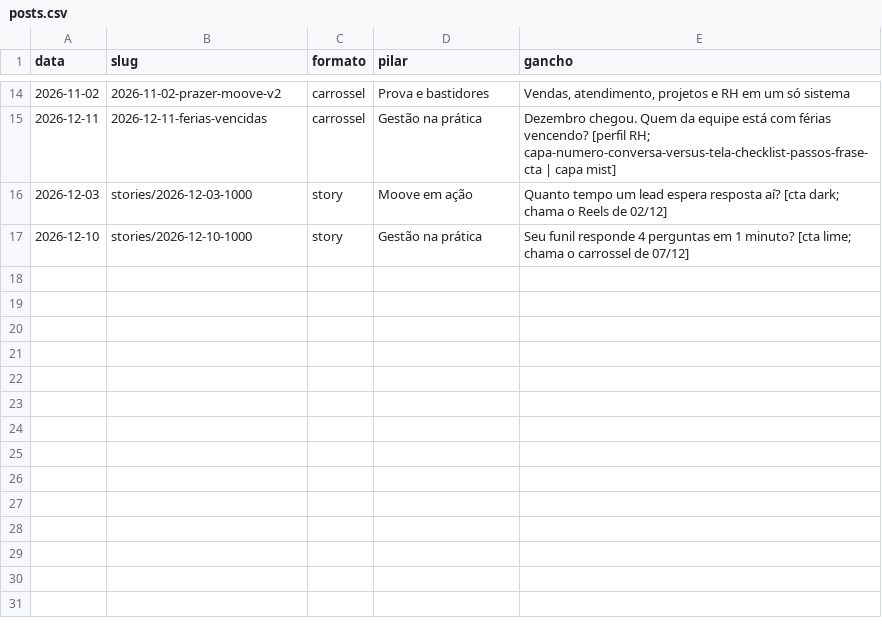
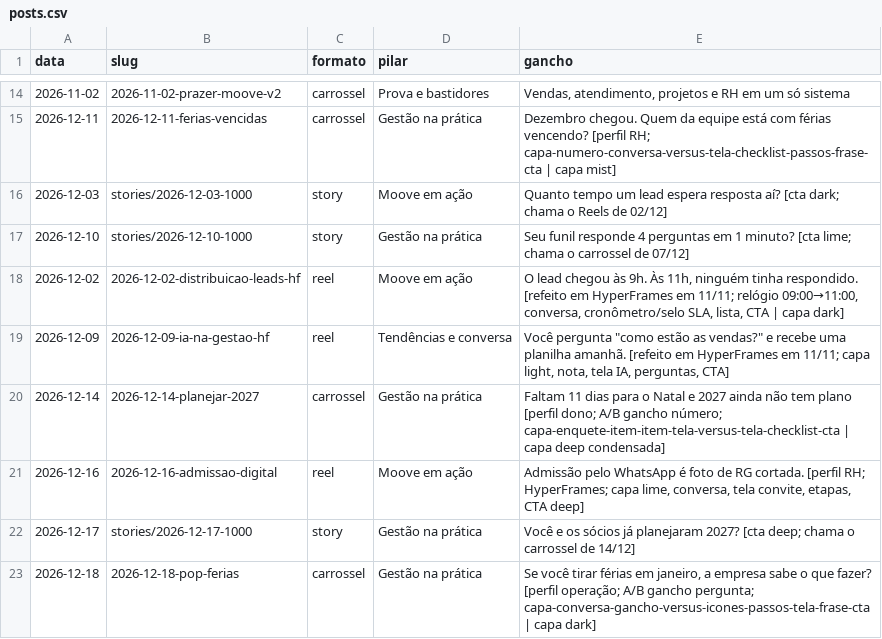
Before and after one commit to moovegestaoinstagram/moovegestaoinstagram, a CSV file: registro/posts.csv, drawn as a sheet; only a part is shown, gaps mark what is left out.

```diff
--- a/registro/posts.csv
+++ b/registro/posts.csv
@@ -17 +17,7 @@ data,slug,formato,pilar,gancho
 2026-12-10,stories/2026-12-10-1000,story,Gestão na prática,Seu funil responde 4 perguntas em 1 minuto? [cta lime; chama o carrossel de 07/12]
+2026-12-02,2026-12-02-distribuicao-leads-hf,reel,Moove em ação,"O lead chegou às 9h. Às 11h, ninguém tinha respondido. [refeito em HyperFrames em 11/11; relógio 09:00→11:00, conversa, cronômetro/selo SLA, lista, CTA | capa dark]"
+2026-12-09,2026-12-09-ia-na-gestao-hf,reel,Tendências e conversa,"Você pergunta ""como estão as vendas?"" e recebe uma planilha amanhã. [refeito em HyperFrames em 11/11; capa light, nota, tela IA, perguntas, CTA]"
+2026-12-14,2026-12-14-planejar-2027,carrossel,Gestão na prática,"Faltam 11 dias para o Natal e 2027 ainda não tem plano [perfil dono; A/B gancho número; capa-enquete-item-item-tela-versus-tela-checklist-cta | capa deep condensada]"
+2026-12-16,2026-12-16-admissao-digital,reel,Moove em ação,"Admissão pelo WhatsApp é foto de RG cortada. [perfil RH; HyperFrames; capa lime, conversa, tela convite, etapas, CTA deep]"
+2026-12-17,stories/2026-12-17-1000,story,Gestão na prática,"Você e os sócios já planejaram 2027? [cta deep; chama o carrossel de 14/12]"
+2026-12-18,2026-12-18-pop-ferias,carrossel,Gestão na prática,"Se você tirar férias em janeiro, a empresa sabe o que fazer? [perfil operação; A/B gancho pergunta; capa-conversa-gancho-versus-icones-passos-tela-frase-cta | capa dark]"
```
Also changed, not shown: 46 other files.
